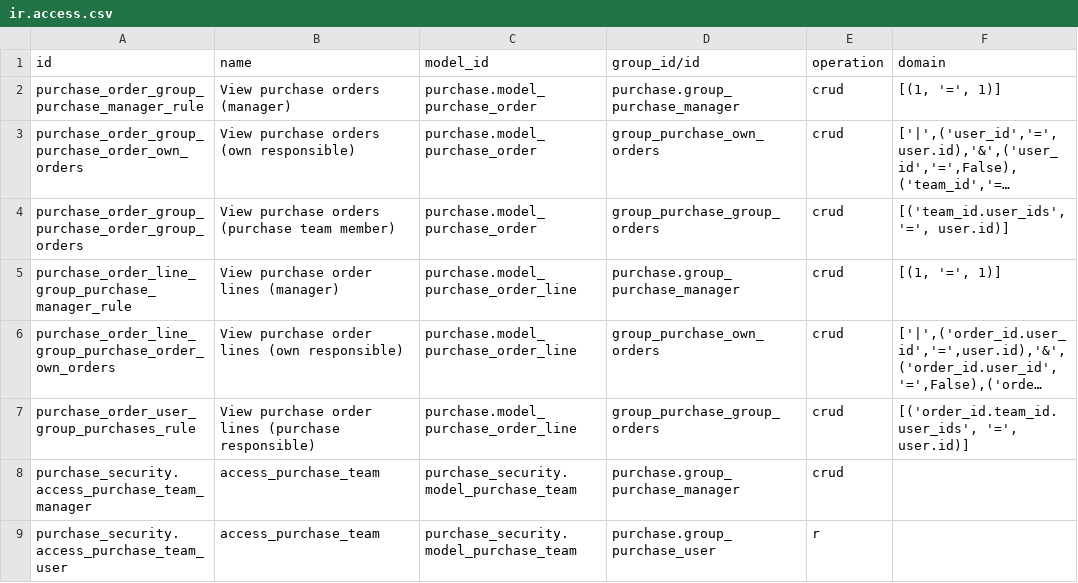
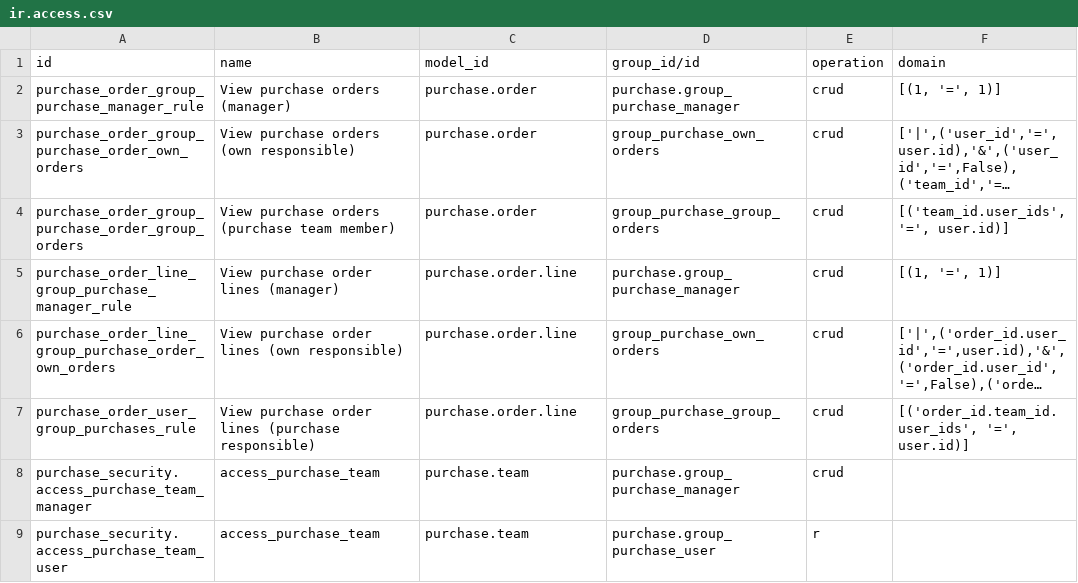
Before and after one commit to ursais/purchase-workflow, a CSV file: purchase_security/security/ir.access.csv, drawn as a sheet; long unchanged cells end in …; the diff names each change by its address in the sheet, - before the commit and + after, or states it on an @@ line.

Commit message:
Use technical model names in ir.access.csv.
Odoo 20 ir.access.model_id is sale.order, not model_sale_order.

```diff
--- a/purchase_security/security/ir.access.csv
+++ b/purchase_security/security/ir.access.csv
-C2:C4 (model_id): purchase.model_purchase_order
+C2:C4 (model_id): purchase.order
-C5:C7 (model_id): purchase.model_purchase_order_line
+C5:C7 (model_id): purchase.order.line
-C8:C9 (model_id): purchase_security.model_purchase_team
+C8:C9 (model_id): purchase.team
```
Also changed, not shown: purchase_blanket_order/security/ir.access.csv, purchase_landed_cost/security/ir.access.csv, 12 other files.
